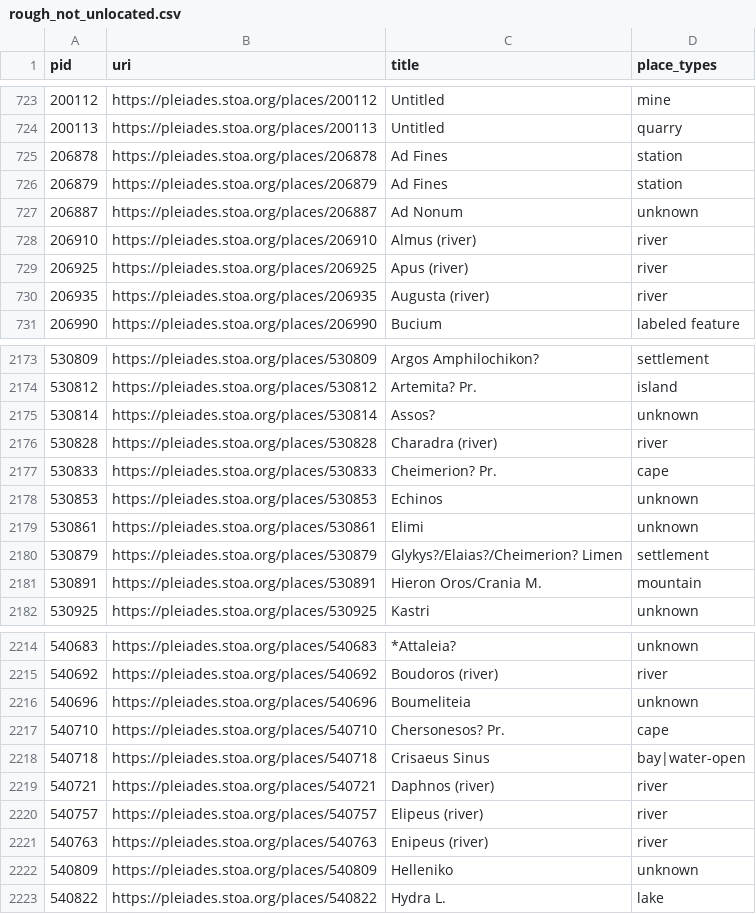
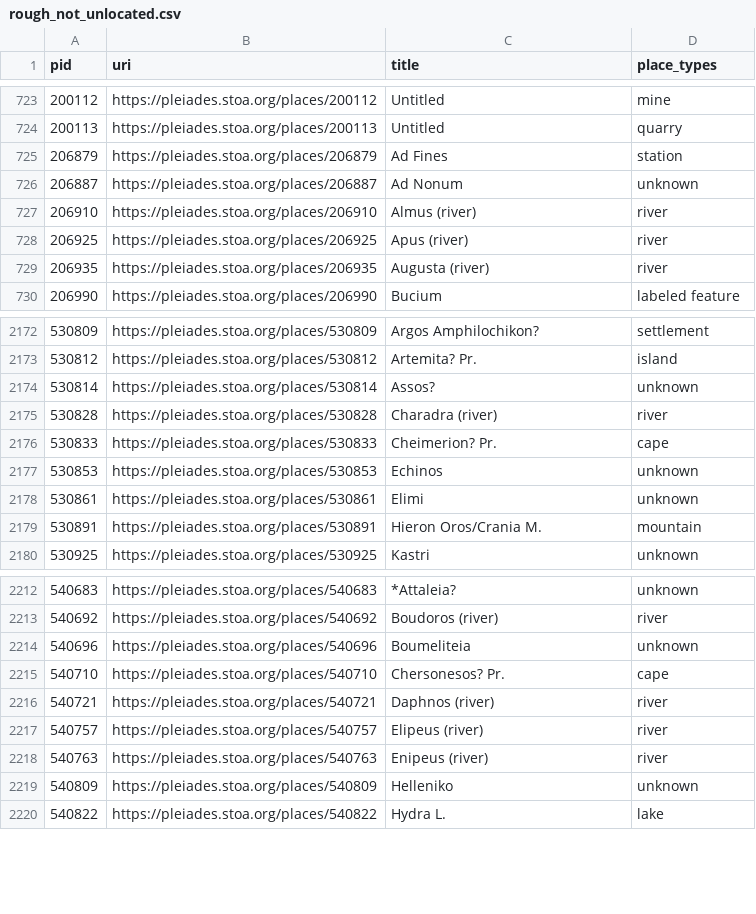
Before and after one commit to isawnyu/pleiades.datasets, a CSV file: data/data_quality/rough_not_unlocated.csv, drawn as a sheet; only a part is shown, gaps mark what is left out.

Commit message:
updated data quality

```diff
--- a/data/data_quality/rough_not_unlocated.csv
+++ b/data/data_quality/rough_not_unlocated.csv
@@ -724,3 +724,2 @@ pid,uri,title,place_types
 200113,https://pleiades.stoa.org/places/200113,Untitled,quarry
-206878,https://pleiades.stoa.org/places/206878,Ad Fines,station
 206879,https://pleiades.stoa.org/places/206879,Ad Fines,station
@@ -2179,3 +2178,2 @@ pid,uri,title,place_types
 530861,https://pleiades.stoa.org/places/530861,Elimi,unknown
-530879,https://pleiades.stoa.org/places/530879,Glykys?/Elaias?/Cheimerion? Limen,settlement
 530891,https://pleiades.stoa.org/places/530891,Hieron Oros/Crania M.,mountain
@@ -2217,3 +2215,2 @@ pid,uri,title,place_types
 540710,https://pleiades.stoa.org/places/540710,Chersonesos? Pr.,cape
-540718,https://pleiades.stoa.org/places/540718,Crisaeus Sinus,bay|water-open
 540721,https://pleiades.stoa.org/places/540721,Daphnos (river),river
```
Also changed, not shown: data/data_quality/poor_accuracy.csv, data/data_quality/question_mark_titles.csv, 3 other files.
